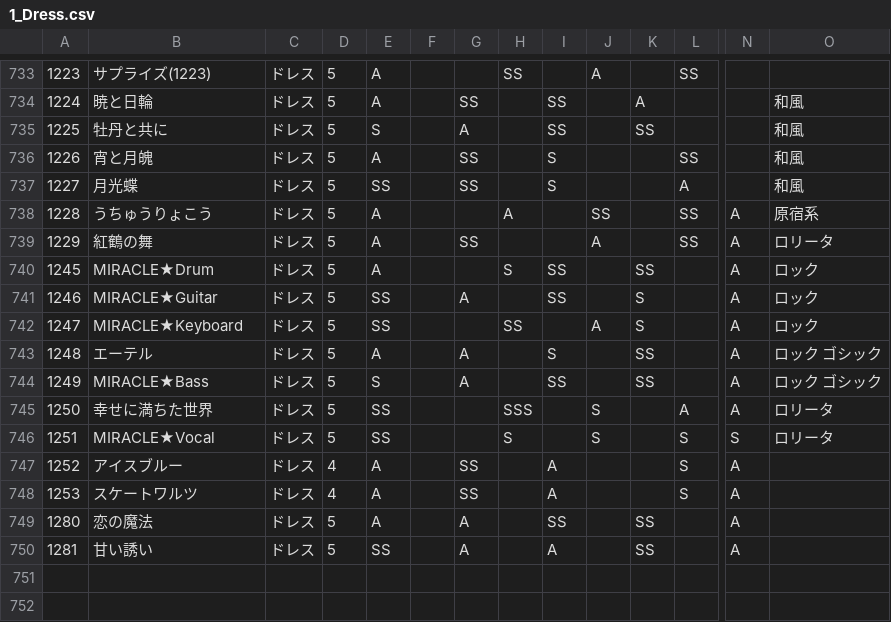
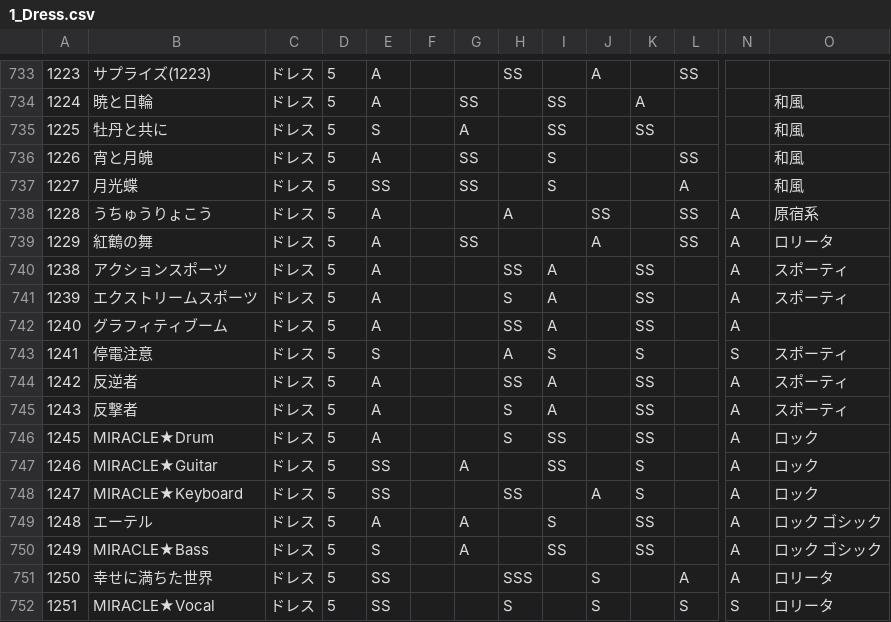
Before and after one commit to ShTair/MiracleNikkiData, a CSV file: Items/1_Dress.csv, drawn as a sheet; only a part is shown, gaps mark what is left out; the shorter side is filled out with more unchanged rows; rows hold the shown columns only; the diff names each change by its address in the sheet, - before the commit and + after, or states it on an @@ line.

```diff
--- a/Items/1_Dress.csv
+++ b/Items/1_Dress.csv
+row 740: 1238 | アクションスポーツ | ドレス | 5 | A |  |  | SS | A |  | SS |  | A | スポーティ
+row 741: 1239 | エクストリームスポーツ | ドレス | 5 | A |  |  | S | A |  | SS |  | A | スポーティ
+row 742: 1240 | グラフィティブーム | ドレス | 5 | A |  |  | SS | A |  | SS |  | A
+row 743: 1241 | 停電注意 | ドレス | 5 | S |  |  | A | S |  | S |  | S | スポーティ
+row 744: 1242 | 反逆者 | ドレス | 5 | A |  |  | SS | A |  | SS |  | A | スポーティ
+row 745: 1243 | 反撃者 | ドレス | 5 | A |  |  | S | A |  | SS |  | A | スポーティ
```
Also changed, not shown: Items/0_Hairstyle.csv, Items/5_Socks.csv, 6 other files.
